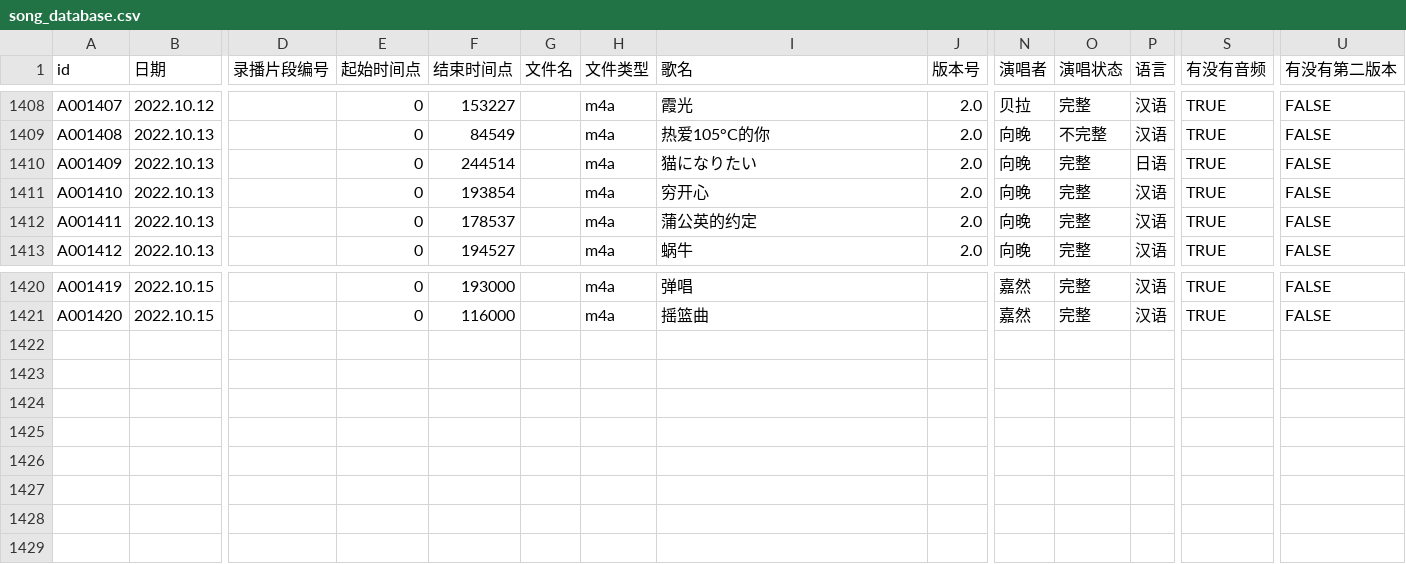
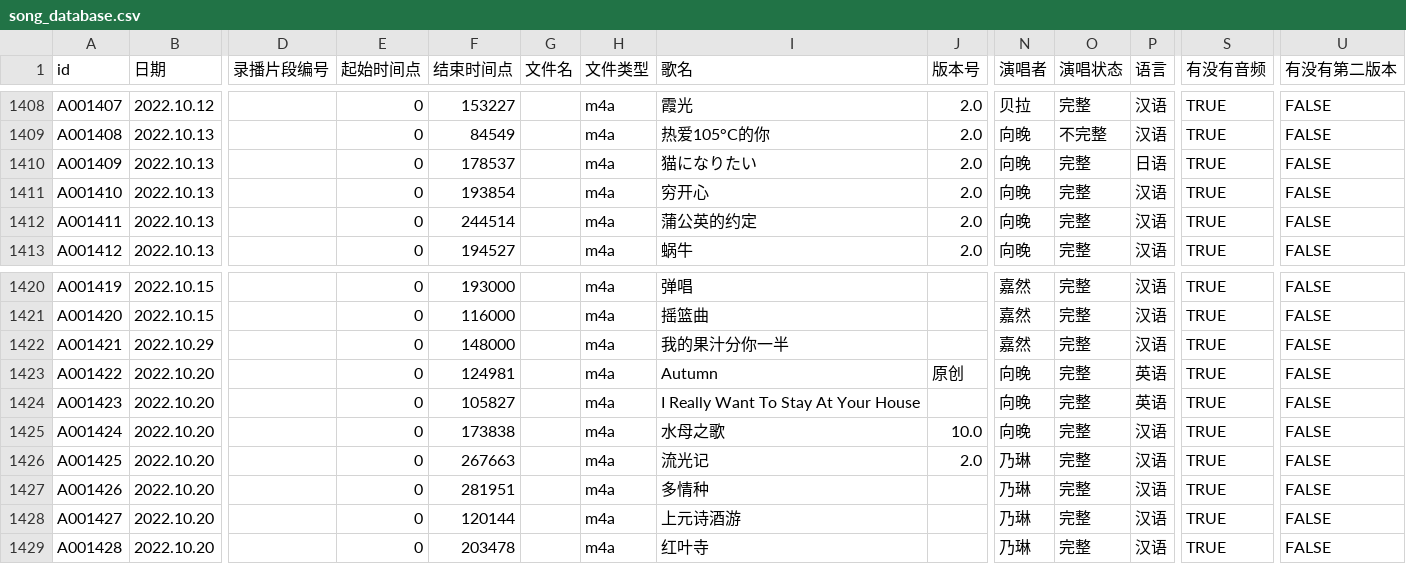
Before and after one commit to VTB-LINK/VTB-STUDIO-DB, a CSV file: song_database.csv, drawn as a sheet; only a part is shown, gaps mark what is left out; rows hold the shown columns only; the diff names each change by its address in the sheet, - before the commit and + after, or states it on an @@ line.

Commit message:
10.20

```diff
--- a/song_database.csv
+++ b/song_database.csv
-F1410 (结束时间点): 244514
+F1410 (结束时间点): 178537
-F1412 (结束时间点): 178537
+F1412 (结束时间点): 244514
+row 1422: A001421 | 2022.10.29 |  | 0 | 148000 |  | m4a | 我的果汁分你一半 |  | 嘉然 | 完整 | 汉语 | TRUE | FALSE
+row 1423: A001422 | 2022.10.20 |  | 0 | 124981 |  | m4a | Autumn | 原创 | 向晚 | 完整 | 英语 | TRUE | FALSE
+row 1424: A001423 | 2022.10.20 |  | 0 | 105827 |  | m4a | I Really Want To Stay At Your House |  | 向晚 | 完整 | 英语 | TRUE | FALSE
+row 1425: A001424 | 2022.10.20 |  | 0 | 173838 |  | m4a | 水母之歌 | 10.0 | 向晚 | 完整 | 汉语 | TRUE | FALSE
+row 1426: A001425 | 2022.10.20 |  | 0 | 267663 |  | m4a | 流光记 | 2.0 | 乃琳 | 完整 | 汉语 | TRUE | FALSE
+row 1427: A001426 | 2022.10.20 |  | 0 | 281951 |  | m4a | 多情种 |  | 乃琳 | 完整 | 汉语 | TRUE | FALSE
+row 1428: A001427 | 2022.10.20 |  | 0 | 120144 |  | m4a | 上元诗酒游 |  | 乃琳 | 完整 | 汉语 | TRUE | FALSE
+row 1429: A001428 | 2022.10.20 |  | 0 | 203478 |  | m4a | 红叶寺 |  | 乃琳 | 完整 | 汉语 | TRUE | FALSE
```
